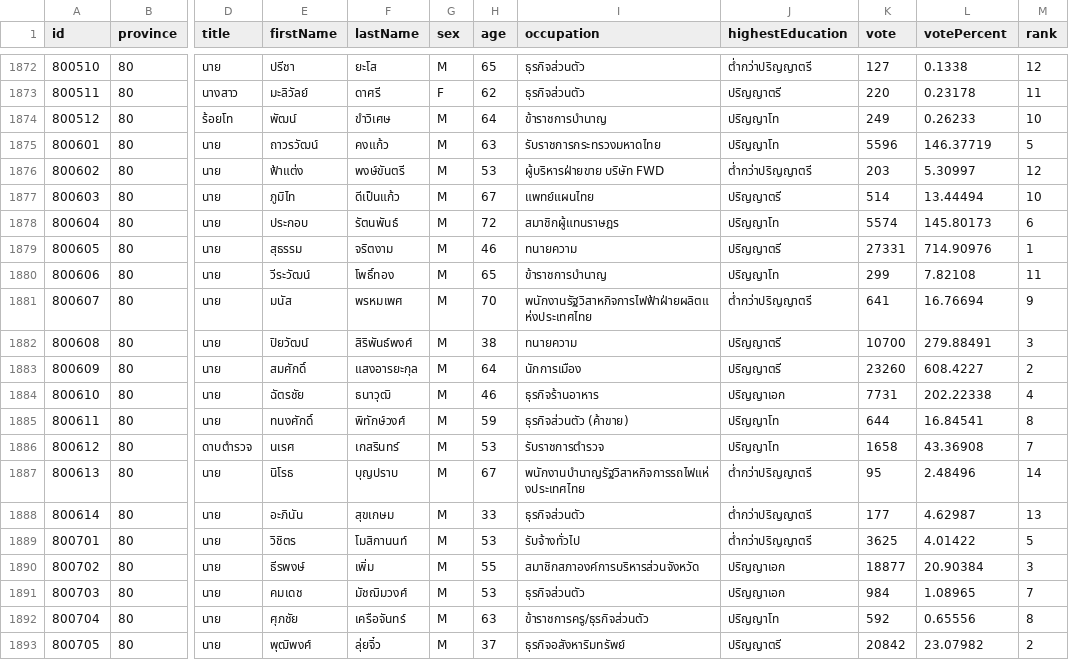
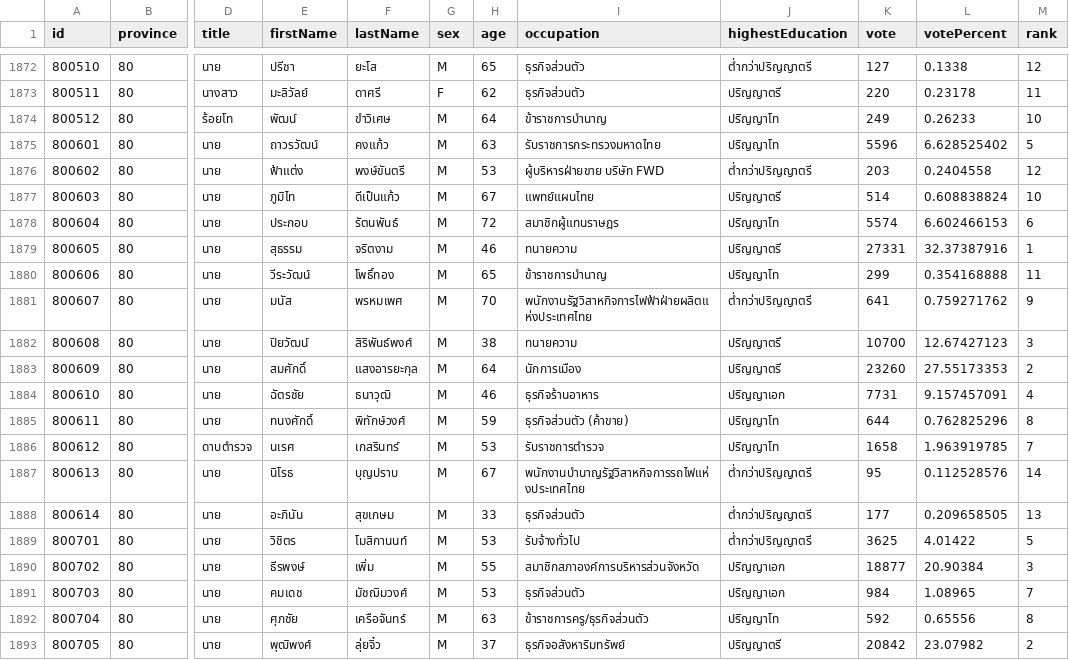
Before and after one commit to guitared/election66-info, a CSV file: election66_result_dataset.csv, drawn as a sheet; only a part is shown, gaps mark what is left out; the diff names each change by its address in the sheet, - before the commit and + after, or states it on an @@ line.

Commit message:
Update election66_result_dataset.csv

```diff
--- a/election66_result_dataset.csv
+++ b/election66_result_dataset.csv
-L1875 (votePercent): 146.37719
+L1875 (votePercent): 6.628525402
-L1876 (votePercent): 5.30997
+L1876 (votePercent): 0.2404558
-L1877 (votePercent): 13.44494
+L1877 (votePercent): 0.608838824
-L1878 (votePercent): 145.80173
+L1878 (votePercent): 6.602466153
-L1879 (votePercent): 714.90976
+L1879 (votePercent): 32.37387916
-L1880 (votePercent): 7.82108
+L1880 (votePercent): 0.354168888
-L1881 (votePercent): 16.76694
+L1881 (votePercent): 0.759271762
-L1882 (votePercent): 279.88491
+L1882 (votePercent): 12.67427123
-L1883 (votePercent): 608.4227
+L1883 (votePercent): 27.55173353
-L1884 (votePercent): 202.22338
+L1884 (votePercent): 9.157457091
-L1885 (votePercent): 16.84541
+L1885 (votePercent): 0.762825296
-L1886 (votePercent): 43.36908
+L1886 (votePercent): 1.963919785
-L1887 (votePercent): 2.48496
+L1887 (votePercent): 0.112528576
-L1888 (votePercent): 4.62987
+L1888 (votePercent): 0.209658505
```
